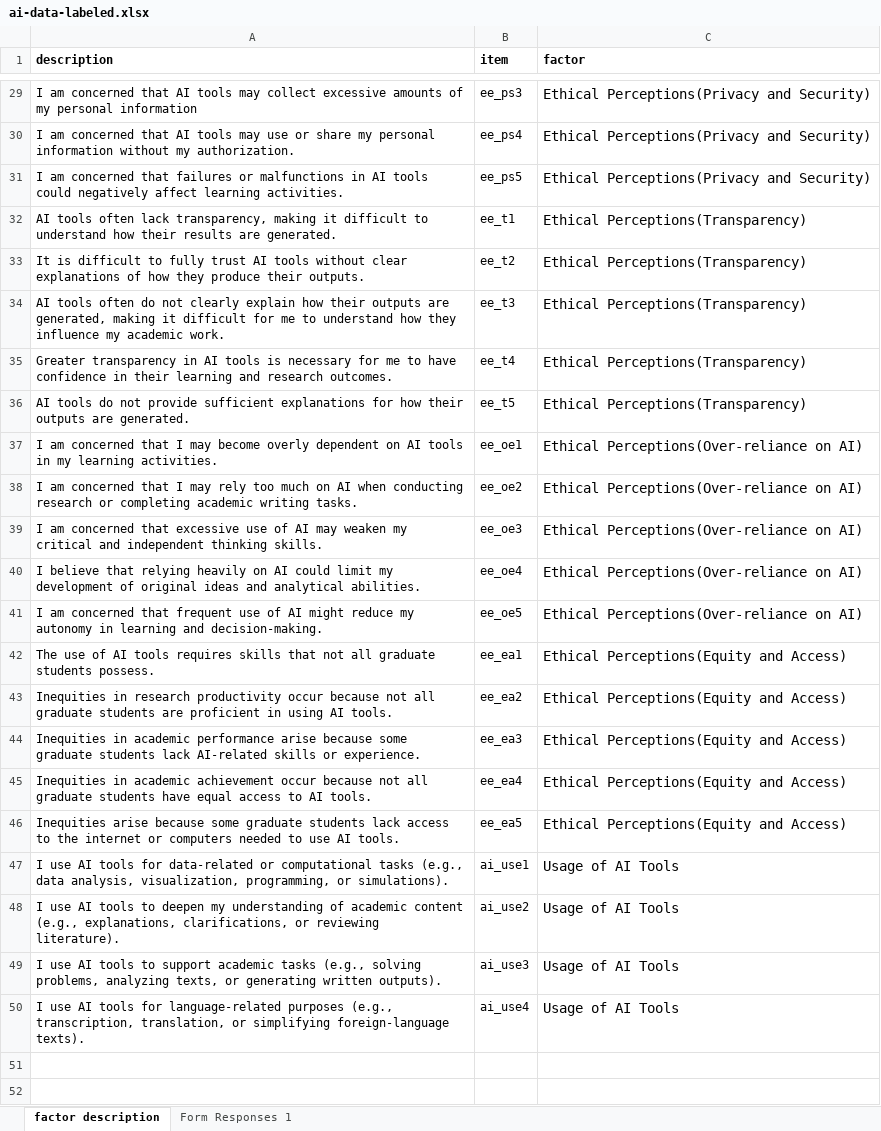
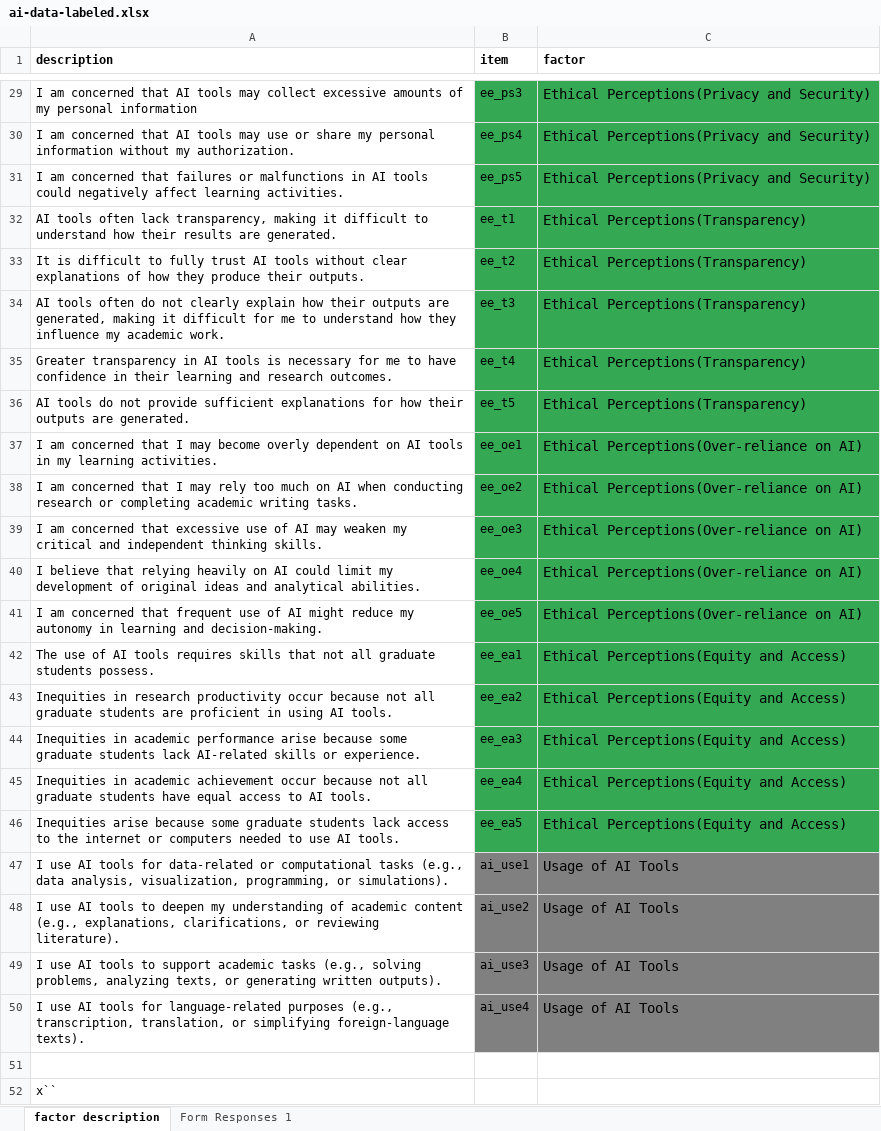
Before and after one commit to chris-allones/data-consultation-2026, an Excel workbook: rentaro-ai-effects-academic/data/ai-data-labeled.xlsx, sheet factor description, drawn as a sheet; only a part is shown, gaps mark what is left out; values as stored, in another font and other column widths than the file's, no borders; the diff covers the shown part only; the diff names each change by its address in the sheet, - before the commit and + after, or states it on an @@ line.

```diff
--- a/rentaro-ai-effects-academic/data/ai-data-labeled.xlsx (sheet factor description)
+++ b/rentaro-ai-effects-academic/data/ai-data-labeled.xlsx (sheet factor description)
-B29:C46 fill: none
+B29:C46 fill: #34A853
-B47:C50 fill: none
+B47:C50 fill: #808080
+row 51: (empty)
+row 52: x``
```
Also changed, not shown: cell formats elsewhere in this sheet, 2 other files.
